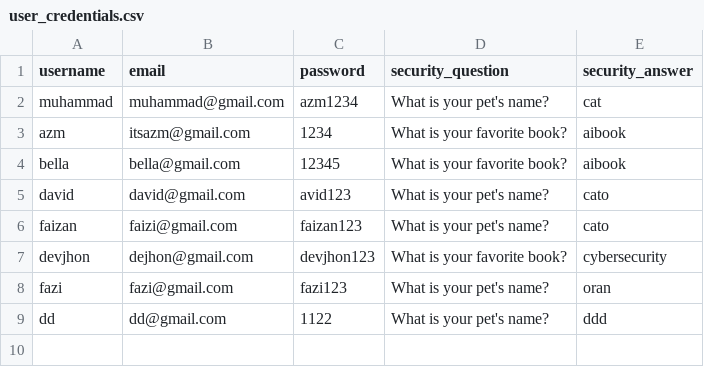
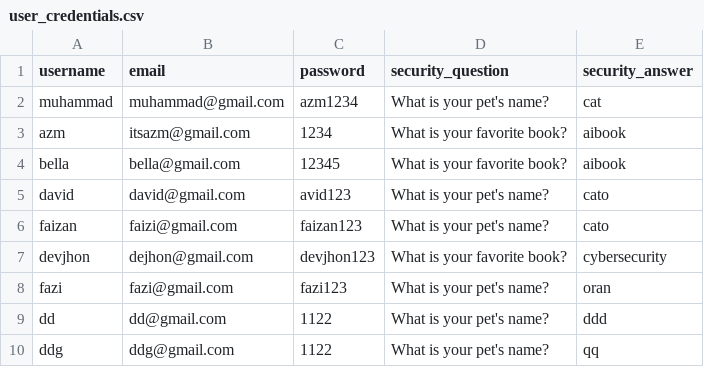
Before and after one commit to Muhammadazeem-eng/acne_detect, a CSV file: user_credentials.csv, drawn as a sheet; the diff names each change by its address in the sheet, - before the commit and + after, or states it on an @@ line.

```diff
--- a/user_credentials.csv
+++ b/user_credentials.csv
+row 10: ddg | ddg@gmail.com | 1122 | What is your pet's name? | qq
```
Also changed, not shown: 2 other files.
